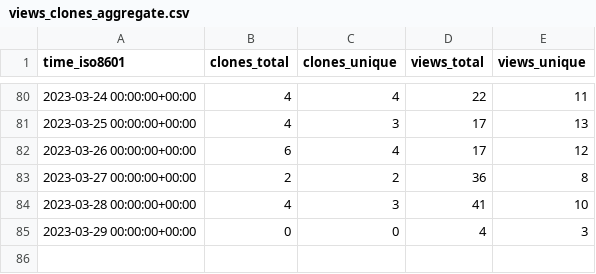
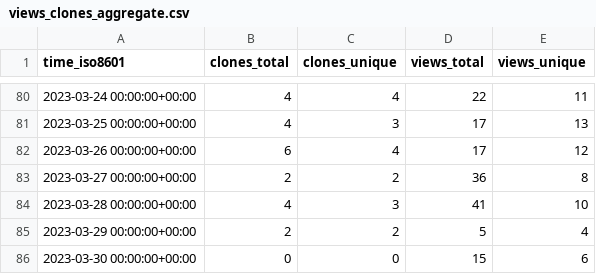
Before and after one commit to jongpie/NebulaCacheManager, a CSV file: jongpie/NebulaCacheManager/ghrs-data/views_clones_aggregate.csv, drawn as a sheet; only a part is shown, gaps mark what is left out.

```diff
--- a/jongpie/NebulaCacheManager/ghrs-data/views_clones_aggregate.csv
+++ b/jongpie/NebulaCacheManager/ghrs-data/views_clones_aggregate.csv
@@ -84,2 +84,3 @@ time_iso8601,clones_total,clones_unique,views_total,views_unique
 2023-03-28 00:00:00+00:00,4,3,41,10
-2023-03-29 00:00:00+00:00,0,0,4,3
+2023-03-29 00:00:00+00:00,2,2,5,4
+2023-03-30 00:00:00+00:00,0,0,15,6
```
Also changed, not shown: 1 other file.
